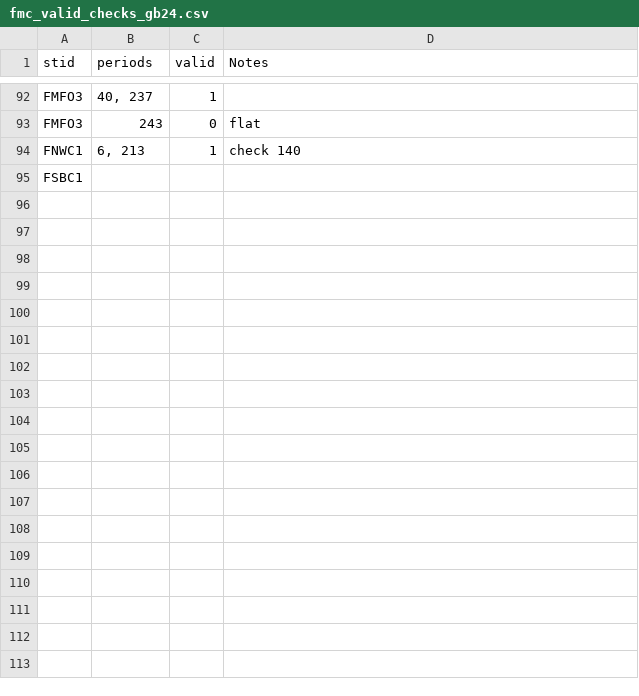
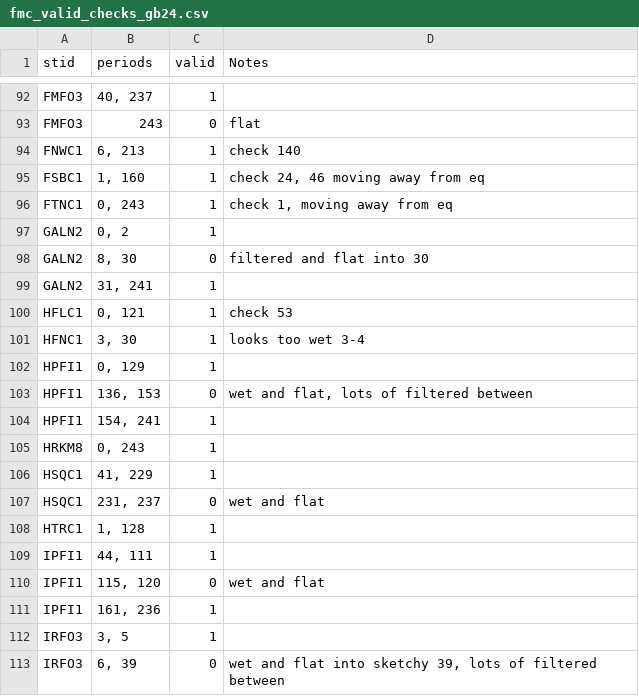
Before and after one commit to jh-206/fmc_data, a CSV file: data/fmc_valid_checks_gb24.csv, drawn as a sheet; only a part is shown, gaps mark what is left out; the diff covers the shown part only.

Commit message:
manual checks. TODO: The stations wit LIB0# are showing extreme erradic behavior. Most appear to be in CA, a little corner of the GACC. Are they not being serviced?

```diff
--- a/data/fmc_valid_checks_gb24.csv
+++ b/data/fmc_valid_checks_gb24.csv
@@ -94,2 +94,20 @@ FMFO3,243,0,flat
 FNWC1,"6, 213",1,check 140
-FSBC1,,,
+FSBC1,"1, 160",1,"check 24, 46 moving away from eq"
+FTNC1,"0, 243",1,"check 1, moving away from eq"
+GALN2,"0, 2",1,
+GALN2,"8, 30",0,filtered and flat into 30
+GALN2,"31, 241",1,
+HFLC1,"0, 121",1,check 53
+HFNC1,"3, 30",1,looks too wet 3-4
+HPFI1,"0, 129",1,
+HPFI1,"136, 153",0,"wet and flat, lots of filtered between"
+HPFI1,"154, 241",1,
+HRKM8,"0, 243",1,
+HSQC1,"41, 229",1,
+HSQC1,"231, 237",0,wet and flat
+HTRC1,"1, 128",1,
+IPFI1,"44, 111",1,
+IPFI1,"115, 120",0,wet and flat
+IPFI1,"161, 236",1,
+IRFO3,"3, 5",1,
+IRFO3,"6, 39",0,"wet and flat into sketchy 39, lots of filtered between"
```
Also changed, not shown: 23 added rows elsewhere in this file.
